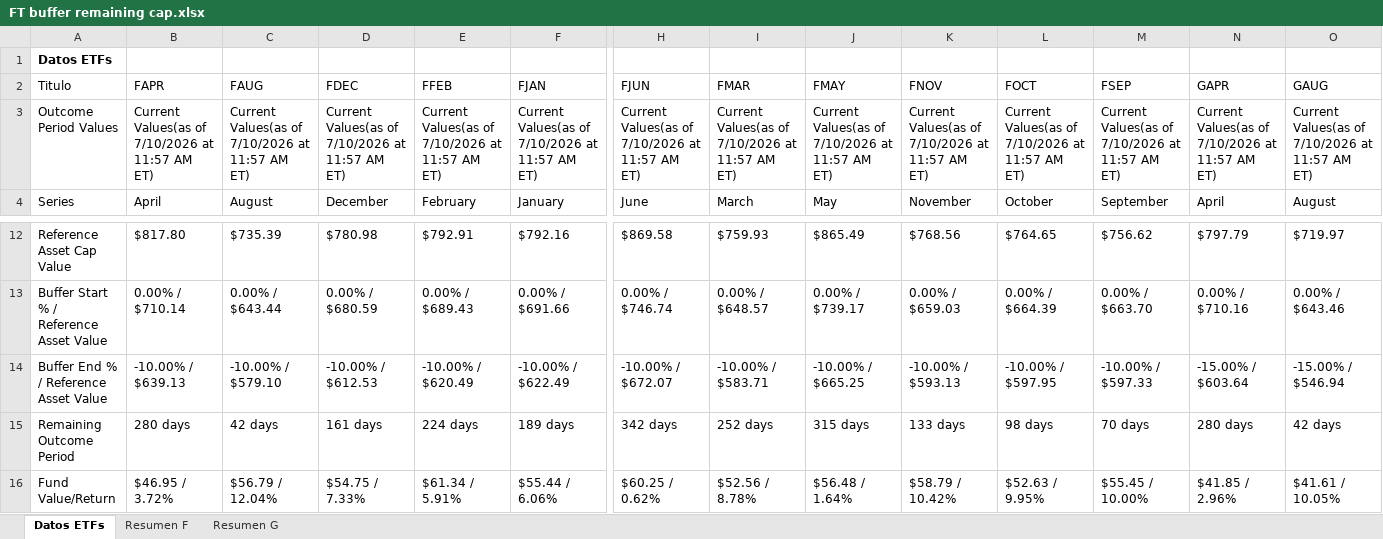
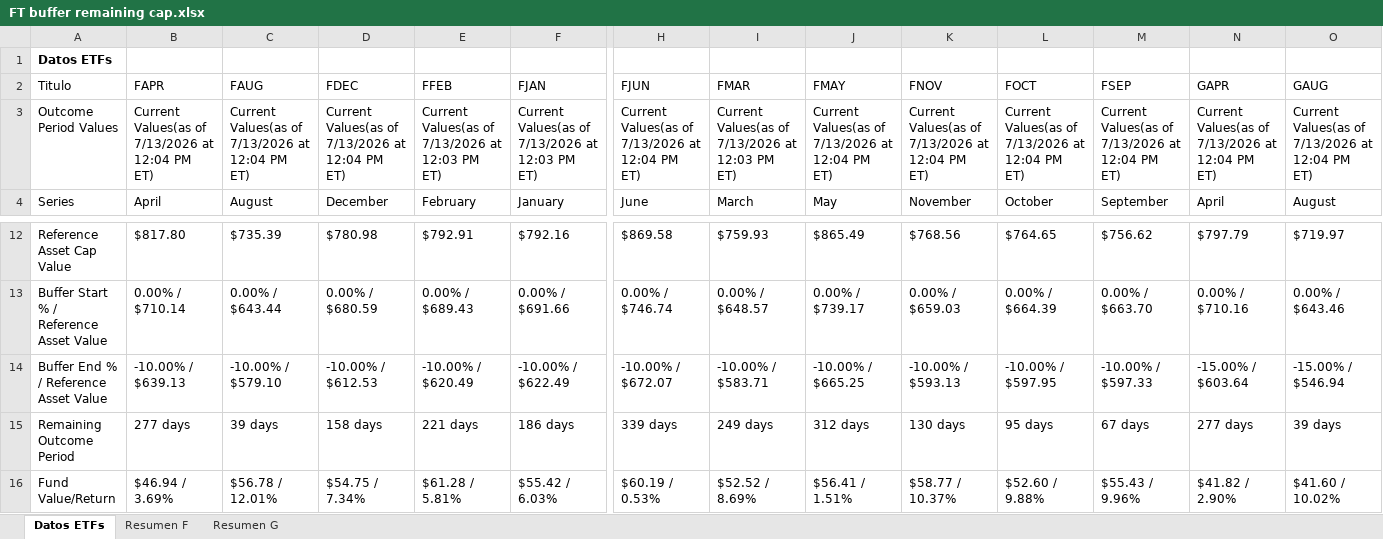
Before and after one commit to Toaderz/Ft-buffer-evolve, an Excel workbook: FT buffer remaining cap.xlsx, sheet Datos ETFs, drawn as a sheet; only a part is shown, gaps mark what is left out; values as stored, in another font and other column widths than the file's, no borders; table styles not drawn; the diff covers the shown part only; the diff names each change by its address in the sheet, - before the commit and + after, or states it on an @@ line.

```diff
--- a/FT buffer remaining cap.xlsx (sheet Datos ETFs)
+++ b/FT buffer remaining cap.xlsx (sheet Datos ETFs)
-B3 (FAPR): …Values(as of 7/10/2026 at 11:57 AM ET)
+B3 (FAPR): …Values(as of 7/13/2026 at 12:04 PM ET)
-C3 (FAUG): …Values(as of 7/10/2026 at 11:57 AM ET)
+C3 (FAUG): …Values(as of 7/13/2026 at 12:04 PM ET)
-D3 (FDEC): …Values(as of 7/10/2026 at 11:57 AM ET)
+D3 (FDEC): …Values(as of 7/13/2026 at 12:04 PM ET)
-E3 (FFEB): …Values(as of 7/10/2026 at 11:57 AM ET)
+E3 (FFEB): …Values(as of 7/13/2026 at 12:03 PM ET)
-F3 (FJAN): …Values(as of 7/10/2026 at 11:57 AM ET)
+F3 (FJAN): …Values(as of 7/13/2026 at 12:03 PM ET)
-H3 (FJUN): …Values(as of 7/10/2026 at 11:57 AM ET)
+H3 (FJUN): …Values(as of 7/13/2026 at 12:04 PM ET)
-I3 (FMAR): …Values(as of 7/10/2026 at 11:57 AM ET)
+I3 (FMAR): …Values(as of 7/13/2026 at 12:03 PM ET)
-J3 (FMAY): …Values(as of 7/10/2026 at 11:57 AM ET)
+J3 (FMAY): …Values(as of 7/13/2026 at 12:04 PM ET)
-K3 (FNOV): …Values(as of 7/10/2026 at 11:57 AM ET)
+K3 (FNOV): …Values(as of 7/13/2026 at 12:04 PM ET)
-L3 (FOCT): …Values(as of 7/10/2026 at 11:57 AM ET)
+L3 (FOCT): …Values(as of 7/13/2026 at 12:04 PM ET)
-M3 (FSEP): …Values(as of 7/10/2026 at 11:57 AM ET)
+M3 (FSEP): …Values(as of 7/13/2026 at 12:04 PM ET)
-N3 (GAPR): …Values(as of 7/10/2026 at 11:57 AM ET)
+N3 (GAPR): …Values(as of 7/13/2026 at 12:04 PM ET)
-O3 (GAUG): …Values(as of 7/10/2026 at 11:57 AM ET)
+O3 (GAUG): …Values(as of 7/13/2026 at 12:04 PM ET)
-B15 (FAPR): 280 days
+B15 (FAPR): 277 days
-C15 (FAUG): 42 days
+C15 (FAUG): 39 days
-D15 (FDEC): 161 days
+D15 (FDEC): 158 days
-E15 (FFEB): 224 days
+E15 (FFEB): 221 days
-F15 (FJAN): 189 days
+F15 (FJAN): 186 days
-H15 (FJUN): 342 days
+H15 (FJUN): 339 days
-I15 (FMAR): 252 days
+I15 (FMAR): 249 days
-J15 (FMAY): 315 days
+J15 (FMAY): 312 days
-K15 (FNOV): 133 days
+K15 (FNOV): 130 days
-L15 (FOCT): 98 days
+L15 (FOCT): 95 days
-M15 (FSEP): 70 days
+M15 (FSEP): 67 days
-N15 (GAPR): 280 days
+N15 (GAPR): 277 days
-O15 (GAUG): 42 days
+O15 (GAUG): 39 days
-B16 (FAPR): $46.95 / 3.72%
+B16 (FAPR): $46.94 / 3.69%
-C16 (FAUG): $56.79 / 12.04%
+C16 (FAUG): $56.78 / 12.01%
-D16 (FDEC): $54.75 / 7.33%
+D16 (FDEC): $54.75 / 7.34%
-E16 (FFEB): $61.34 / 5.91%
+E16 (FFEB): $61.28 / 5.81%
-F16 (FJAN): $55.44 / 6.06%
+F16 (FJAN): $55.42 / 6.03%
-H16 (FJUN): $60.25 / 0.62%
+H16 (FJUN): $60.19 / 0.53%
-I16 (FMAR): $52.56 / 8.78%
+I16 (FMAR): $52.52 / 8.69%
-J16 (FMAY): $56.48 / 1.64%
+J16 (FMAY): $56.41 / 1.51%
-K16 (FNOV): $58.79 / 10.42%
+K16 (FNOV): $58.77 / 10.37%
-L16 (FOCT): $52.63 / 9.95%
+L16 (FOCT): $52.60 / 9.88%
-M16 (FSEP): $55.45 / 10.00%
+M16 (FSEP): $55.43 / 9.96%
-N16 (GAPR): $41.85 / 2.96%
+N16 (GAPR): $41.82 / 2.90%
-O16 (GAUG): $41.61 / 10.05%
+O16 (GAUG): $41.60 / 10.02%
```
Also changed, not shown: 2 added rows, 2 removed rows and 149 edited cells elsewhere in this sheet, sheet Resumen F, sheet Resumen G.
